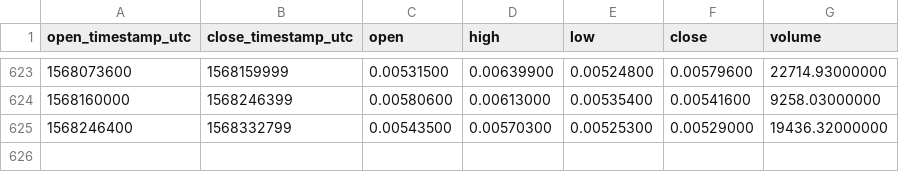
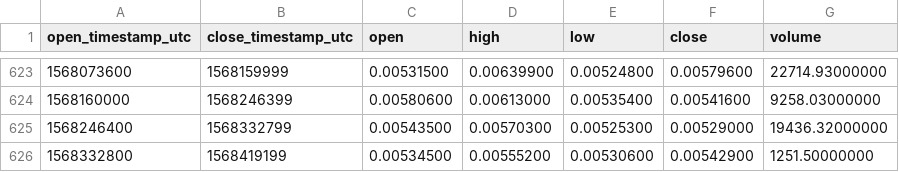
Before and after one commit to cryptobigbro/binance-LUNETH, a CSV file: binance-LUNETH-1d.csv, drawn as a sheet; only a part is shown, gaps mark what is left out; the diff names each change by its address in the sheet, - before the commit and + after, or states it on an @@ line.

Commit message:
Update OHLCV data.

```diff
--- a/binance-LUNETH-1d.csv
+++ b/binance-LUNETH-1d.csv
+row 626: 1568332800 | 1568419199 | 0.00534500 | 0.00555200 | 0.00530600 | 0.00542900 | 1251.50000000
```
Also changed, not shown: 1 other file.
